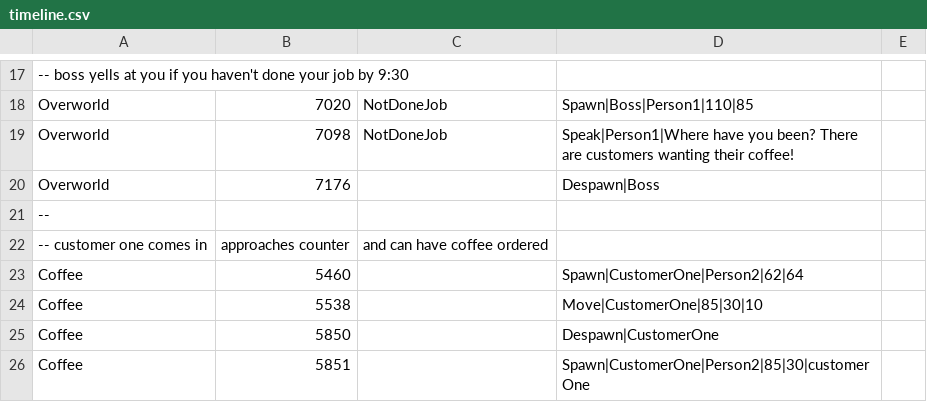
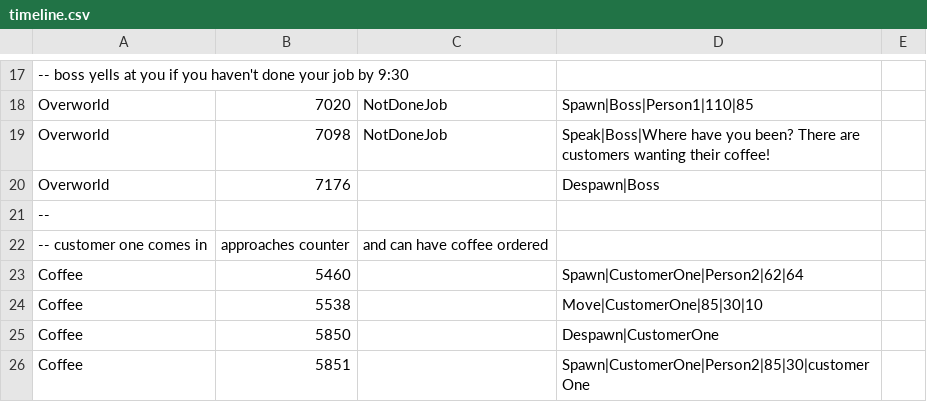
Before and after one commit to viveret/ld47, a CSV file: assets/timeline/timeline.csv, drawn as a sheet; only a part is shown, gaps mark what is left out; the diff covers the shown part only; the diff names each change by its address in the sheet, - before the commit and + after, or states it on an @@ line.

```diff
--- a/assets/timeline/timeline.csv
+++ b/assets/timeline/timeline.csv
-D19: Speak|Person1|Where have you…
+D19: Speak|Boss|Where have you…
```
Also changed, not shown: 33 added rows elsewhere in this file, 3 other files.
